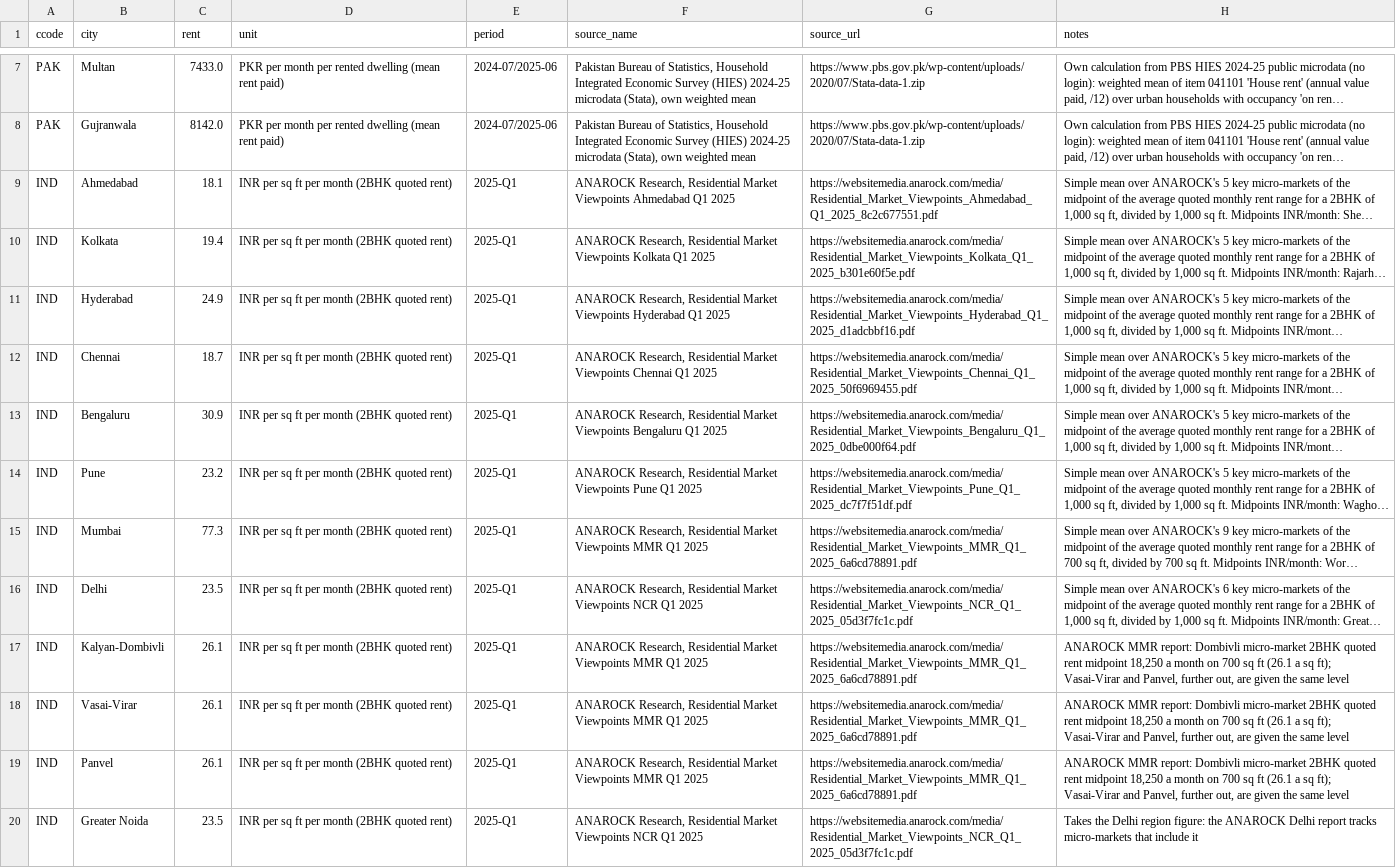
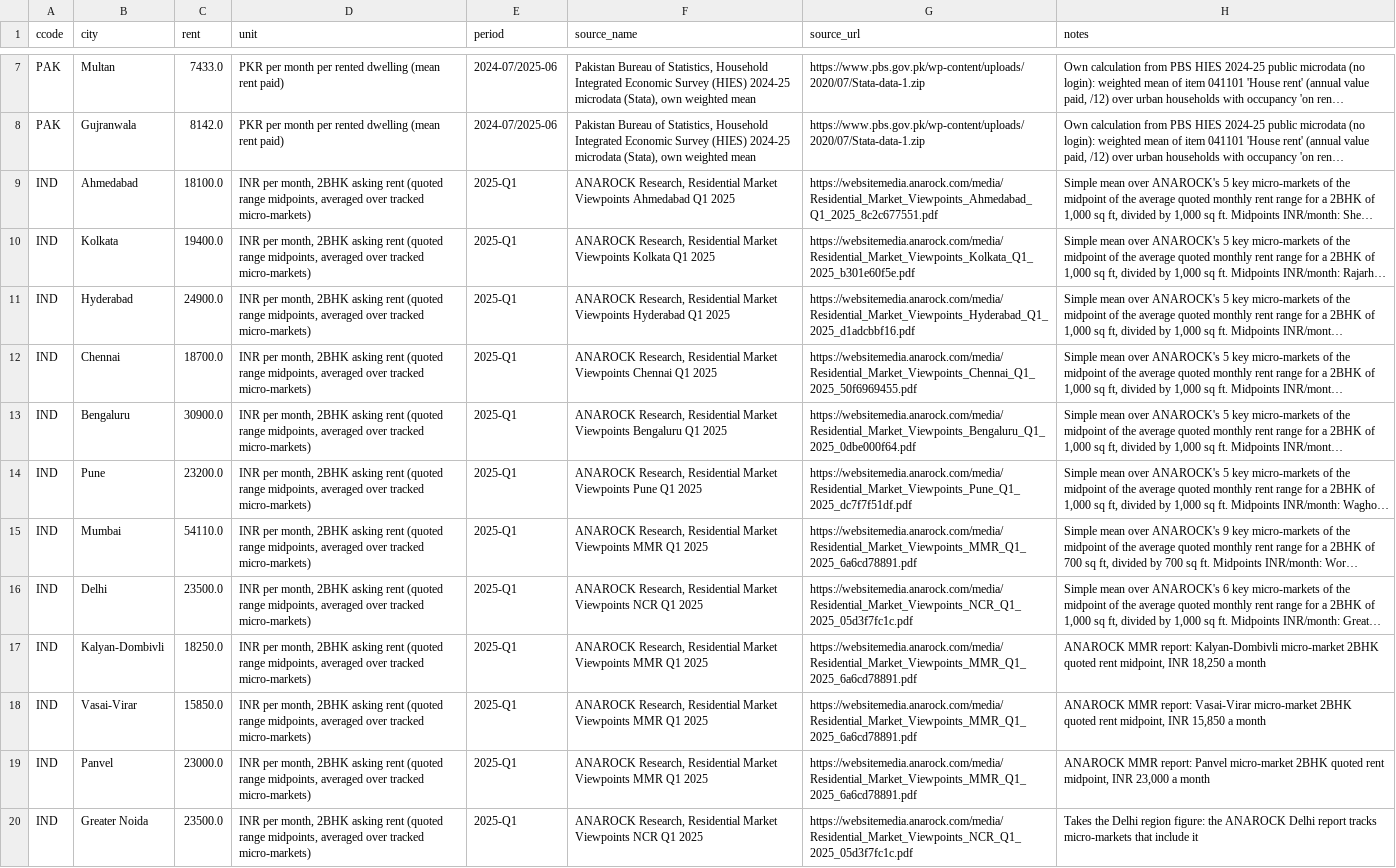
Before and after one commit to anthonyjfox14/room-to-spend, a CSV file: data/rents_south_asia.csv, drawn as a sheet; only a part is shown, gaps mark what is left out; long unchanged cells end in …; the diff names each change by its address in the sheet, - before the commit and + after, or states it on an @@ line.

```diff
--- a/data/rents_south_asia.csv
+++ b/data/rents_south_asia.csv
-C9 (rent): 18.1
+C9 (rent): 18100.0
-D9:D20 (unit): INR per sq ft per month (2BHK quoted rent)
+D9:D20 (unit): INR per month, 2BHK asking rent (quoted range midpoints, averaged over tracked micro-markets)
-C10 (rent): 19.4
+C10 (rent): 19400.0
-C11 (rent): 24.9
+C11 (rent): 24900.0
-C12 (rent): 18.7
+C12 (rent): 18700.0
-C13 (rent): 30.9
+C13 (rent): 30900.0
-C14 (rent): 23.2
+C14 (rent): 23200.0
-C15 (rent): 77.3
+C15 (rent): 54110.0
-C16 (rent): 23.5
+C16 (rent): 23500.0
-C17 (rent): 26.1
+C17 (rent): 18250.0
-H17 (notes): …MMR report: Dombivli micro-market 2BHK quoted rent midpoint 18,250 a month on 700 sq ft (26.1 a sq ft); Vasai-Virar and Panvel, further out, are given the same level
+H17 (notes): …MMR report: Kalyan-Dombivli micro-market 2BHK quoted rent midpoint, INR 18,250 a month
-C18 (rent): 26.1
+C18 (rent): 15850.0
-H18 (notes): …MMR report: Dombivli micro-market 2BHK quoted rent midpoint 18,250 a month on 700 sq ft (26.1 a sq ft); Vasai-Virar and Panvel, further out, are given the same level
+H18 (notes): …MMR report: Vasai-Virar micro-market 2BHK quoted rent midpoint, INR 15,850 a month
-C19 (rent): 26.1
+C19 (rent): 23000.0
-H19 (notes): …MMR report: Dombivli micro-market 2BHK quoted rent midpoint 18,250 a month on 700 sq ft (26.1 a sq ft); Vasai-Virar and Panvel, further out, are given the same level
+H19 (notes): …MMR report: Panvel micro-market 2BHK quoted rent midpoint, INR 23,000 a month
-C20 (rent): 23.5
+C20 (rent): 23500.0
```
Also changed, not shown: 5 other files.
